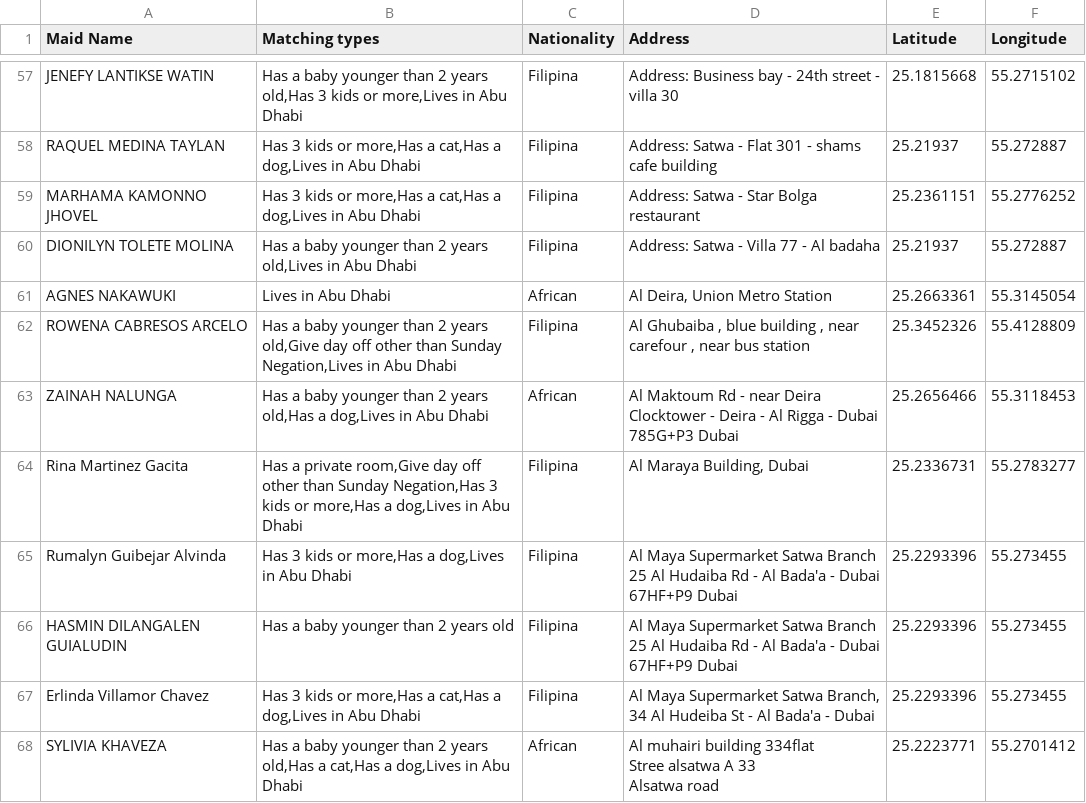
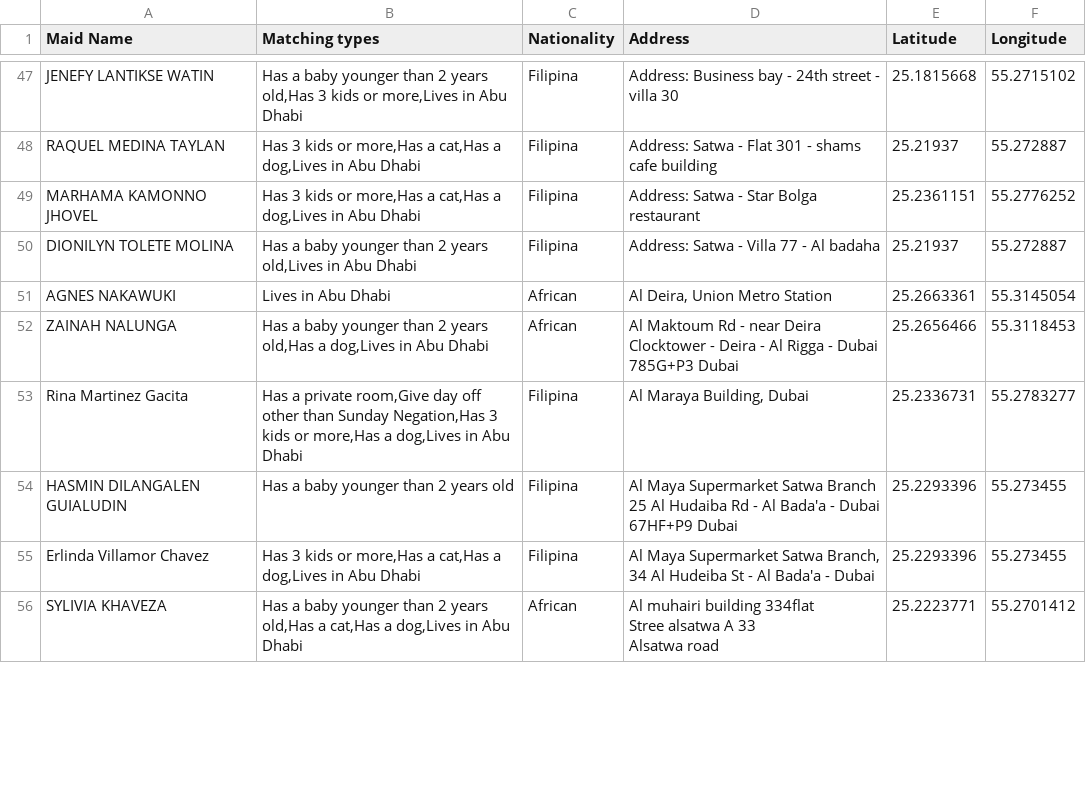
Before and after one commit to charbelchdid/map, a CSV file: Availablemaids.csv, drawn as a sheet; only a part is shown, gaps mark what is left out; the diff covers the shown part only.

Commit message:
Update Hired Live-out Maids Raw Data AVAILABLE CSV on 2025-06-23T09:04:08.742Z

```diff
--- a/Availablemaids.csv
+++ b/Availablemaids.csv
@@ -66,7 +57,4 @@ DIONILYN TOLETE MOLINA,"Has a baby younger than 2 years old,Lives in Abu Dhabi",
 AGNES NAKAWUKI,Lives in Abu Dhabi,African,"Al Deira, Union Metro Station",25.2663361,55.3145054
-ROWENA CABRESOS ARCELO,"Has a baby younger than 2 years old,Give day off other than Sunday Negation,Lives in Abu Dhabi",Filipina,"Al Ghubaiba , blue building , near carefour , near bus station",25.3452326,55.4128809
 ZAINAH NALUNGA,"Has a baby younger than 2 years old,Has a dog,Lives in Abu Dhabi",African,Al Maktoum Rd - near Deira Clocktower - Deira - Al Rigga - Dubai 785G+P3 Dubai,25.2656466,55.3118453
 Rina Martinez Gacita,"Has a private room,Give day off other than Sunday Negation,Has 3 kids or more,Has a dog,Lives in Abu Dhabi",Filipina,"Al Maraya Building, Dubai",25.2336731,55.2783277
-Rumalyn Guibejar Alvinda,"Has 3 kids or more,Has a dog,Lives in Abu Dhabi",Filipina,"Al Maya Supermarket Satwa Branch
- 25 Al Hudaiba Rd - Al Bada'a - Dubai 67HF+P9 Dubai",25.2293396,55.273455
 HASMIN DILANGALEN GUIALUDIN,Has a baby younger than 2 years old,Filipina,"Al Maya Supermarket Satwa Branch
```
Also changed, not shown: 12 added rows and 19 removed rows elsewhere in this file.
